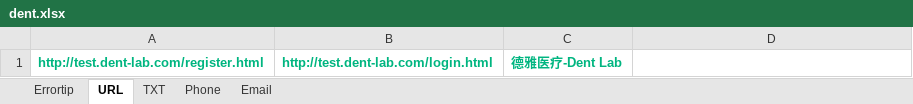
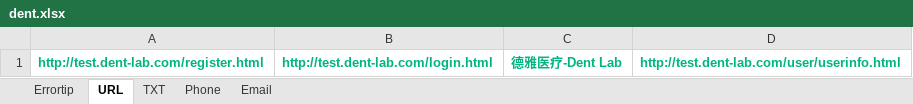
Before and after one commit to G2Bent/-POM-, an Excel workbook: DentTest/dent.xlsx, sheet URL, drawn as a sheet; values as stored, in another font and other column widths than the file's, no borders; the diff names each change by its address in the sheet, - before the commit and + after, or states it on an @@ line.

Commit message:
添加个人中心URL到excel表中

```diff
--- a/DentTest/dent.xlsx (sheet URL)
+++ b/DentTest/dent.xlsx (sheet URL)
-D1: (empty)
+D1: http://test.dent-lab.com/user/userinfo.html
```
